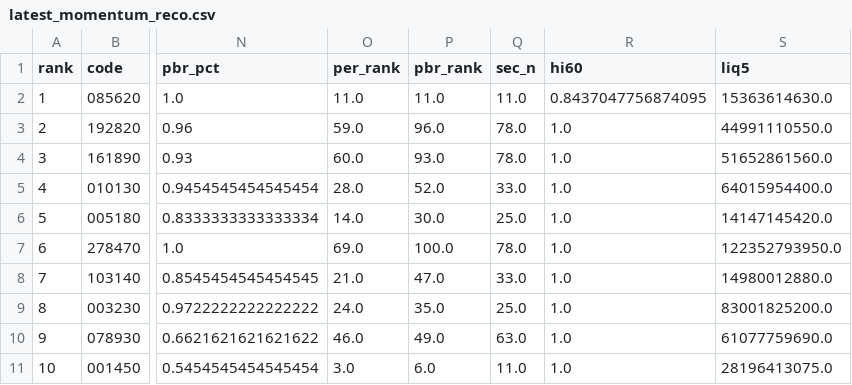
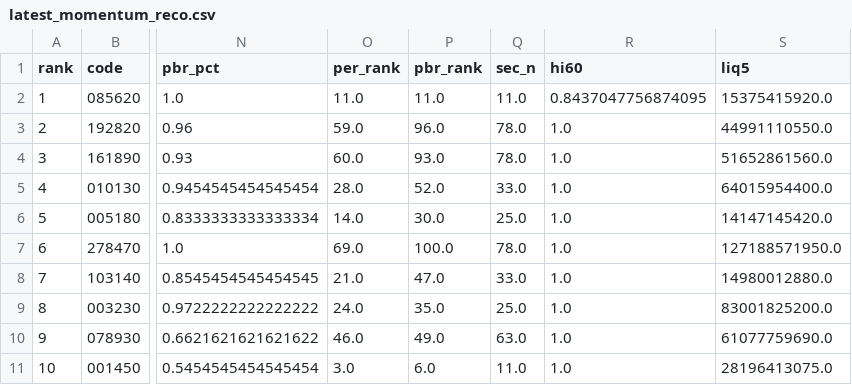
Before and after one commit to viniciusogh/kospi-quant, a CSV file: latest_momentum_reco.csv, drawn as a sheet; only a part is shown, gaps mark what is left out; the diff names each change by its address in the sheet, - before the commit and + after, or states it on an @@ line.

```diff
--- a/latest_momentum_reco.csv
+++ b/latest_momentum_reco.csv
-S2 (liq5): 15363614630.0
+S2 (liq5): 15375415920.0
-S7 (liq5): 122352793950.0
+S7 (liq5): 127188571950.0
```
Also changed, not shown: latest_momentum_reco_v20g.csv, momentum_history_v20g.csv.
